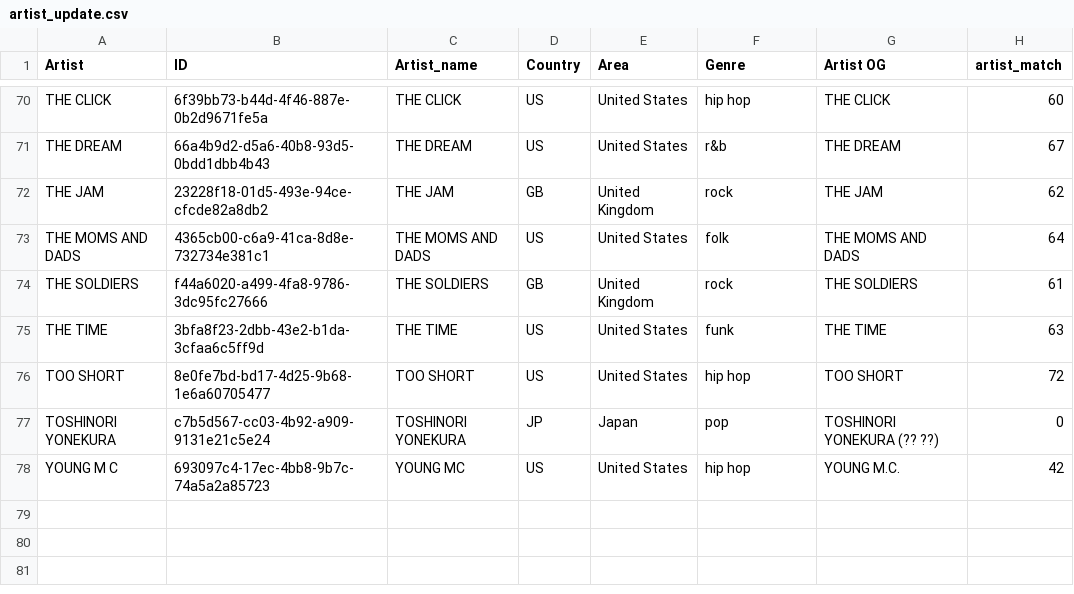
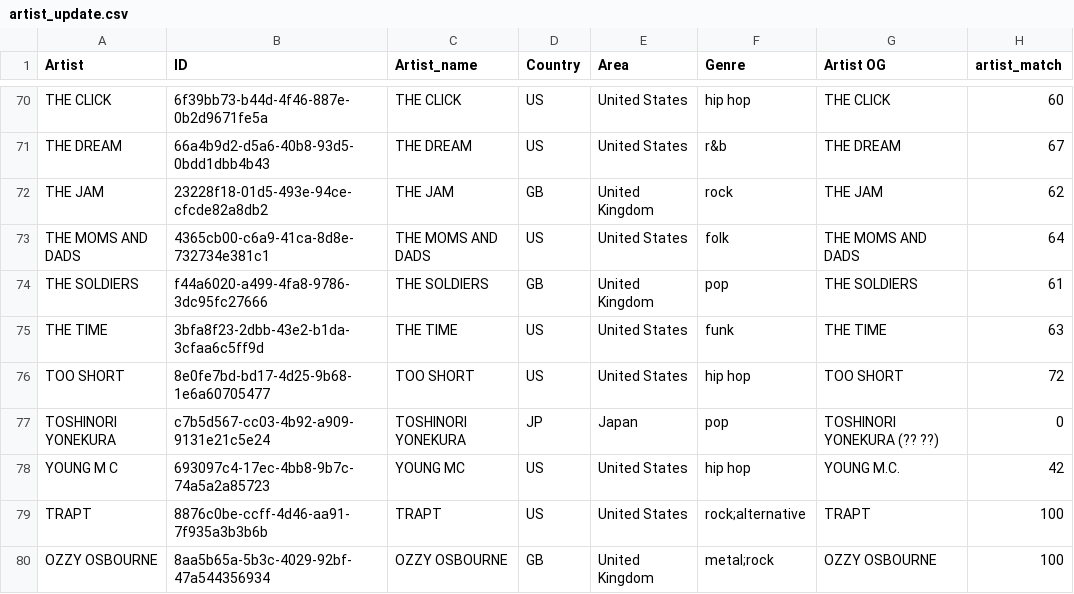
Before and after one commit to tbennett-ca/album_sales, a CSV file: data/artist_update.csv, drawn as a sheet; only a part is shown, gaps mark what is left out.

```diff
--- a/data/artist_update.csv
+++ b/data/artist_update.csv
@@ -73,3 +73,3 @@ THE JAM,23228f18-01d5-493e-94ce-cfcde82a8db2,THE JAM,GB,United Kingdom,rock,THE
 THE MOMS AND DADS,4365cb00-c6a9-41ca-8d8e-732734e381c1,THE MOMS AND DADS,US,United States,folk,THE MOMS AND DADS,64
-THE SOLDIERS,f44a6020-a499-4fa8-9786-3dc95fc27666,THE SOLDIERS,GB,United Kingdom,rock,THE SOLDIERS,61
+THE SOLDIERS,f44a6020-a499-4fa8-9786-3dc95fc27666,THE SOLDIERS,GB,United Kingdom,pop,THE SOLDIERS,61
 THE TIME,3bfa8f23-2dbb-43e2-b1da-3cfaa6c5ff9d,THE TIME,US,United States,funk,THE TIME,63
@@ -78 +78,3 @@ TOSHINORI YONEKURA    ,c7b5d567-cc03-4b92-a909-9131e21c5e24,TOSHINORI YONEKURA
 YOUNG M C ,693097c4-17ec-4bb8-9b7c-74a5a2a85723,YOUNG MC,US,United States,hip hop,YOUNG M.C.,42
+TRAPT,8876c0be-ccff-4d46-aa91-7f935a3b3b6b,TRAPT,US,United States,rock;alternative,TRAPT,100
+OZZY OSBOURNE,8aa5b65a-5b3c-4029-92bf-47a544356934,OZZY OSBOURNE,GB,United Kingdom,metal;rock,OZZY OSBOURNE,100
```
Also changed, not shown: 4 other files.
